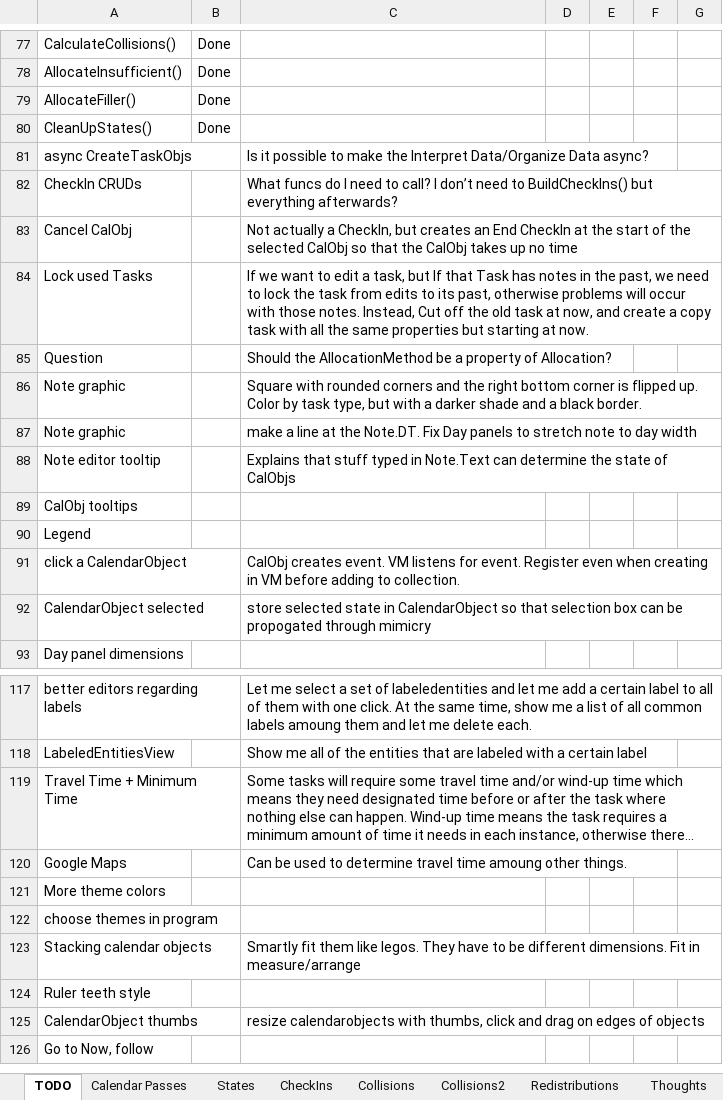
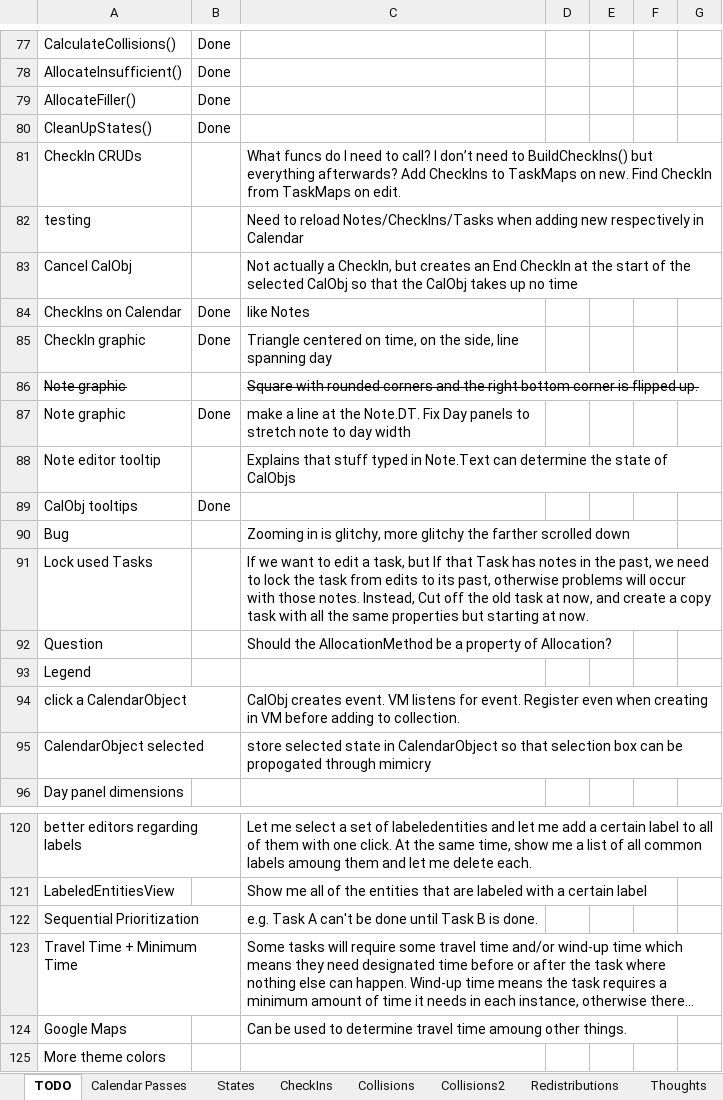
Before and after one commit to NuCode1497/TimekeeperWPF, an Excel workbook: Plans.xlsx, sheet TODO, drawn as a sheet; only a part is shown, gaps mark what is left out; the shorter side is filled out with more unchanged rows; long unchanged cells end in …; values as stored, in another font and other column widths than the file's, no borders; conditional formats and table styles not drawn; removed rows and columns are numbered as before the commit, all else as after; the diff names each change by its address in the sheet, - before the commit and + after, or states it on an @@ line.

Commit message:
CheckIn Views, CalendarViewModel redone, CheckIn CRUDS

```diff
--- a/Plans.xlsx (sheet TODO)
+++ b/Plans.xlsx (sheet TODO)
-row 81: async CreateTaskObjs |  | Is it possible to make the Interpret Data/Organize Data async?
-C81: …everything afterwards?
+C81: …everything afterwards? Add CheckIns to TaskMaps on new. Find CheckIn from TaskMaps on edit.
+row 82: testing |  | Need to reload Notes/CheckIns/Tasks when adding new respectively in Calendar
+row 84: CheckIns on Calendar | Done | like Notes
+row 85: CheckIn graphic | Done | Triangle centered on time, on the side, line spanning day
+row 86: Note graphic |  | Square with rounded corners and the right bottom corner is flipped up.
+row 87: Note graphic | Done | make a line at the Note.DT. Fix Day panels to stretch note to day width
+row 89: CalObj tooltips | Done
+row 90: Bug |  | Zooming in is glitchy, more glitchy the farther scrolled down
-row 86: Note graphic |  | Square with rounded corners and the right bottom corner is flipped up. Color by task type, but with a darker shade and a black border.
-row 87: Note graphic |  | make a line at the Note.DT. Fix Day panels to stretch note to day width
-row 89: CalObj tooltips
+row 122: Sequential Prioritization |  | e.g. Task A can't be done until Task B is done.
```
Also changed, not shown: 37 other files.
